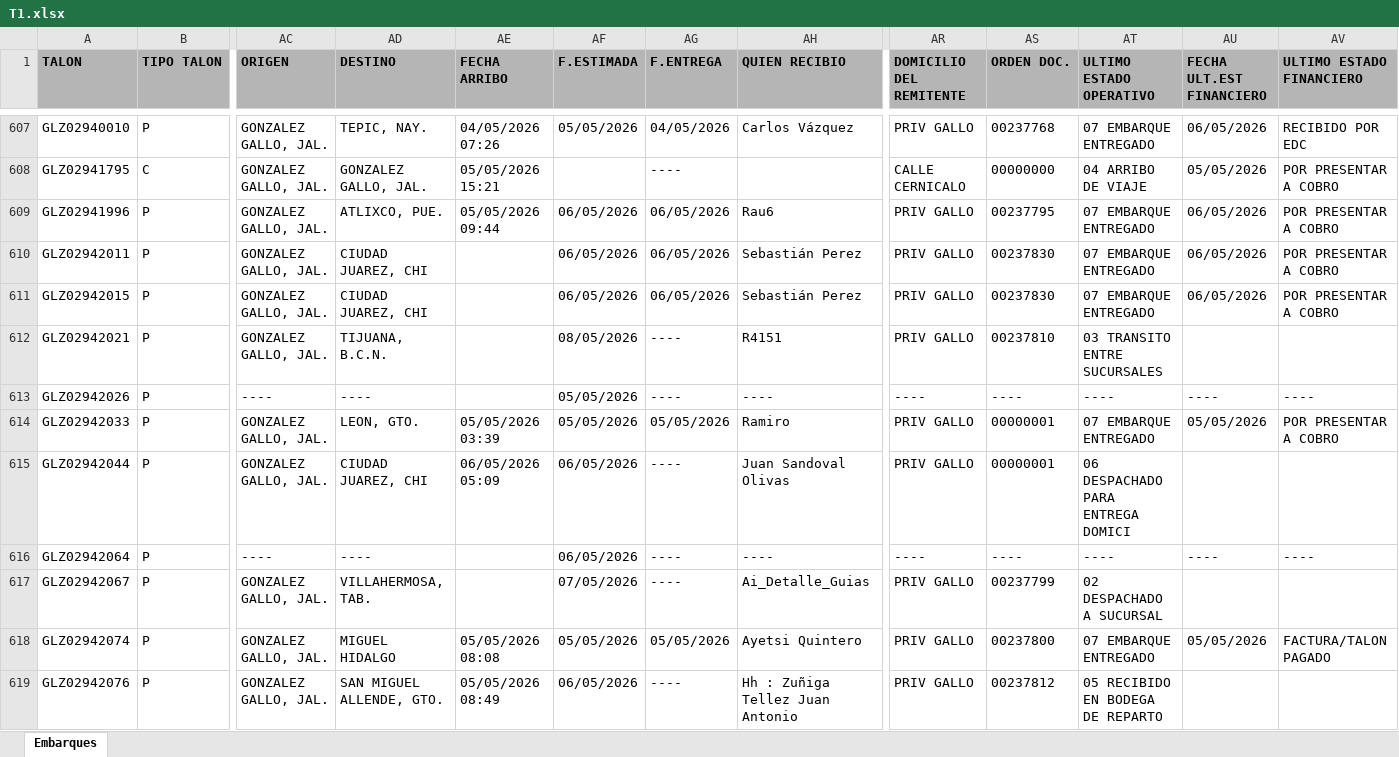
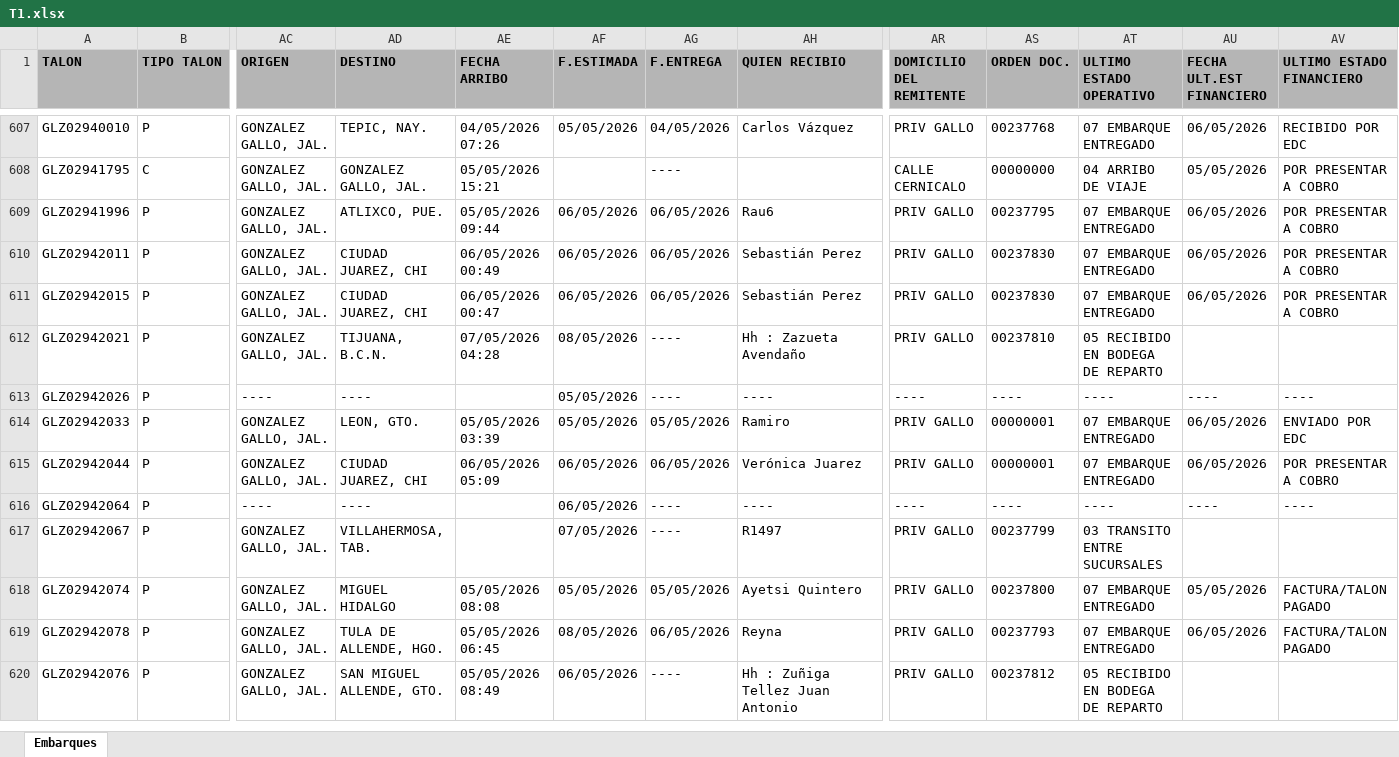
Before and after one commit to RH2026/nexion, an Excel workbook: T1.xlsx, sheet Embarques, drawn as a sheet; only a part is shown, gaps mark what is left out; values as stored, in another font and other column widths than the file's, no borders; rows hold the shown columns only; the diff covers the shown part only; the diff names each change by its address in the sheet, - before the commit and + after, or states it on an @@ line.

Commit message:
BATCH_UPDATE // 07/05/2026 08:54

```diff
--- a/T1.xlsx (sheet Embarques)
+++ b/T1.xlsx (sheet Embarques)
-AE610 (FECHA ARRIBO): (empty)
+AE610 (FECHA ARRIBO): 06/05/2026 00:49
-AE611 (FECHA ARRIBO): (empty)
+AE611 (FECHA ARRIBO): 06/05/2026 00:47
-AE612 (FECHA ARRIBO): (empty)
+AE612 (FECHA ARRIBO): 07/05/2026 04:28
-AH612 (QUIEN RECIBIO): R4151
+AH612 (QUIEN RECIBIO): Hh : Zazueta Avendaño
-AT612 (ULTIMO ESTADO OPERATIVO): 03 TRANSITO ENTRE SUCURSALES
+AT612 (ULTIMO ESTADO OPERATIVO): 05 RECIBIDO EN BODEGA DE REPARTO
-AU614 (FECHA ULT.EST FINANCIERO): 05/05/2026
+AU614 (FECHA ULT.EST FINANCIERO): 06/05/2026
-AV614 (ULTIMO ESTADO FINANCIERO): POR PRESENTAR A COBRO
+AV614 (ULTIMO ESTADO FINANCIERO): ENVIADO POR EDC
-AG615 (F.ENTREGA): ----
+AG615 (F.ENTREGA): 06/05/2026
-AH615 (QUIEN RECIBIO): Juan Sandoval Olivas
+AH615 (QUIEN RECIBIO): Verónica Juarez
-AT615 (ULTIMO ESTADO OPERATIVO): 06 DESPACHADO PARA ENTREGA DOMICI
+AT615 (ULTIMO ESTADO OPERATIVO): 07 EMBARQUE ENTREGADO
-AU615 (FECHA ULT.EST FINANCIERO): (empty)
+AU615 (FECHA ULT.EST FINANCIERO): 06/05/2026
-AV615 (ULTIMO ESTADO FINANCIERO): (empty)
+AV615 (ULTIMO ESTADO FINANCIERO): POR PRESENTAR A COBRO
-AH617 (QUIEN RECIBIO): Ai_Detalle_Guias
+AH617 (QUIEN RECIBIO): R1497
-AT617 (ULTIMO ESTADO OPERATIVO): 02 DESPACHADO A SUCURSAL
+AT617 (ULTIMO ESTADO OPERATIVO): 03 TRANSITO ENTRE SUCURSALES
+row 619: GLZ02942078 | P | GONZALEZ GALLO, JAL. | TULA DE ALLENDE, HGO. | 05/05/2026 06:45 | 08/05/2026 | 06/05/2026 | Reyna | PRIV GALLO | 00237793 | 07 EMBARQUE ENTREGADO | 06/05/2026 | FACTURA/TALON PAGADO
```
Also changed, not shown: 34 added rows, 3 removed rows, 30 moved rows and 110 edited cells elsewhere in this sheet.
